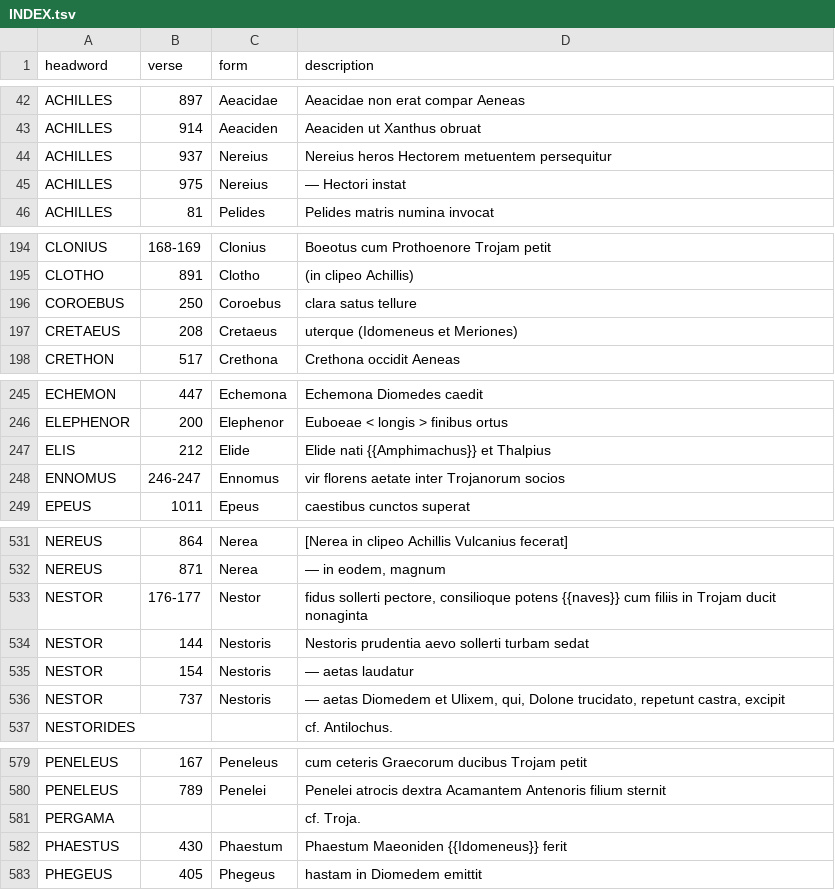
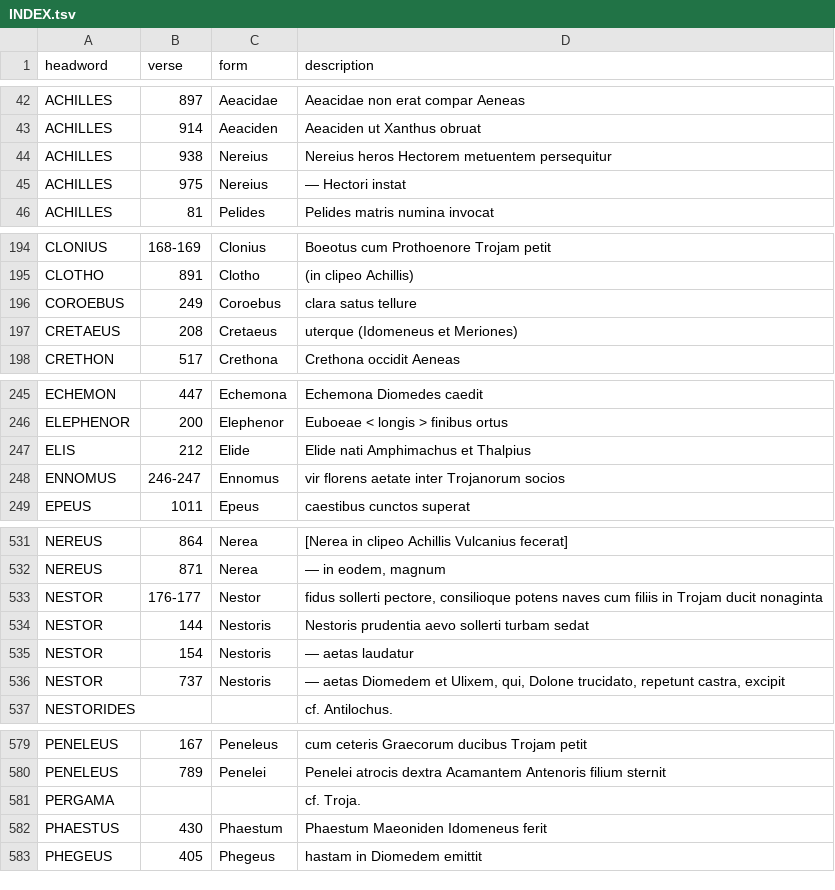
Before and after one commit to 7shi/ilias-latina, a TSV file: texts/4-plessis/INDEX.tsv, drawn as a sheet; only a part is shown, gaps mark what is left out; the diff covers the shown part only.

Commit message:
Correct the misprinted verses of both indexes, and drop the braces from INDEX*.tsv
The verses that the indexes misprint (Plessis ACHILLES 937, COROEBUS
250; Vollmer Amaryncides 337, Doris 874, Phoebus 69) are corrected in
double braces in index.md and its translations.  INDEX.tsv and its
translations give these and the earlier corrections without braces.

```diff
--- a/texts/4-plessis/INDEX.tsv
+++ b/texts/4-plessis/INDEX.tsv
@@ -43,3 +43,3 @@ ACHILLES	897	Aeacidae	Aeacidae non erat compar Aeneas
 ACHILLES	914	Aeaciden	Aeaciden ut Xanthus obruat
-ACHILLES	937	Nereius	Nereius heros Hectorem metuentem persequitur
+ACHILLES	938	Nereius	Nereius heros Hectorem metuentem persequitur
 ACHILLES	975	Nereius	— Hectori instat
@@ -195,3 +195,3 @@ CLONIUS	168-169	Clonius	Boeotus cum Prothoenore Trojam petit
 CLOTHO	891	Clotho	(in clipeo Achillis)
-COROEBUS	250	Coroebus	clara satus tellure
+COROEBUS	249	Coroebus	clara satus tellure
 CRETAEUS	208	Cretaeus	uterque (Idomeneus et Meriones)
@@ -246,3 +246,3 @@ ECHEMON	447	Echemona	Echemona Diomedes caedit
 ELEPHENOR	200	Elephenor	Euboeae < longis > finibus ortus
-ELIS	212	Elide	Elide nati {{Amphimachus}} et Thalpius
+ELIS	212	Elide	Elide nati Amphimachus et Thalpius
 ENNOMUS	246-247	Ennomus	vir florens aetate inter Trojanorum socios
@@ -532,3 +532,3 @@ NEREUS	864	Nerea	[Nerea in clipeo Achillis Vulcanius fecerat]
 NEREUS	871	Nerea	— in eodem, magnum
-NESTOR	176-177	Nestor	fidus sollerti pectore, consilioque potens {{naves}} cum filiis in Trojam ducit nonaginta
+NESTOR	176-177	Nestor	fidus sollerti pectore, consilioque potens naves cum filiis in Trojam ducit nonaginta
 NESTOR	144	Nestoris	Nestoris prudentia aevo sollerti turbam sedat
@@ -581,3 +581,3 @@ PENELEUS	789	Penelei	Penelei atrocis dextra Acamantem Antenoris filium sternit
 PERGAMA			cf. Troja.
-PHAESTUS	430	Phaestum	Phaestum Maeoniden {{Idomeneus}} ferit
+PHAESTUS	430	Phaestum	Phaestum Maeoniden Idomeneus ferit
 PHEGEUS	405	Phegeus	hastam in Diomedem emittit
```
Also changed, not shown: 1 edited cell elsewhere in this file, texts/4-plessis/INDEX-en.tsv, texts/4-plessis/INDEX-ja.tsv, 12 other files.
